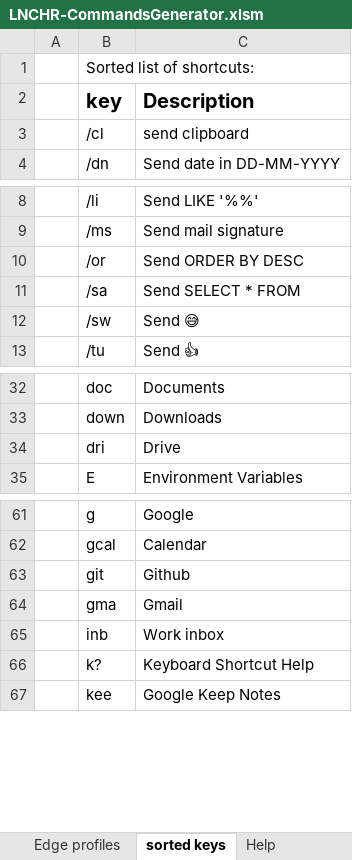
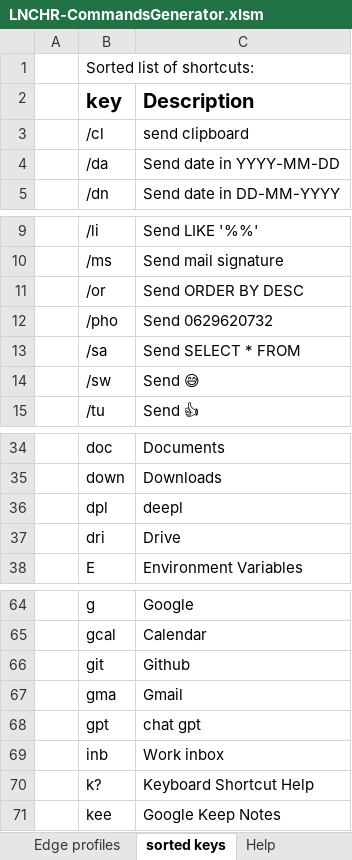
Before and after one commit to UrbanNinja1010/Personal_rep, an Excel workbook: AHK scripts/LNCHR-pub-master/LNCHR-CommandsGenerator.xlsm, sheet sorted keys, drawn as a sheet; only a part is shown, gaps mark what is left out; values as stored, in another font and other column widths than the file's, no borders; the diff names each change by its address in the sheet, - before the commit and + after, or states it on an @@ line.

```diff
--- a/AHK scripts/LNCHR-pub-master/LNCHR-CommandsGenerator.xlsm (sheet sorted keys)
+++ b/AHK scripts/LNCHR-pub-master/LNCHR-CommandsGenerator.xlsm (sheet sorted keys)
+row 4:  | /da | Send date in YYYY-MM-DD
+row 12:  | /pho | Send 0629620732
+row 36:  | dpl | deepl
+row 68:  | gpt | chat gpt
```
Also changed, not shown: sheet Shortcuts, formulas that keep their value, 3 other files.
